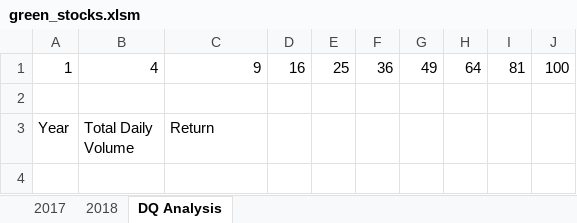
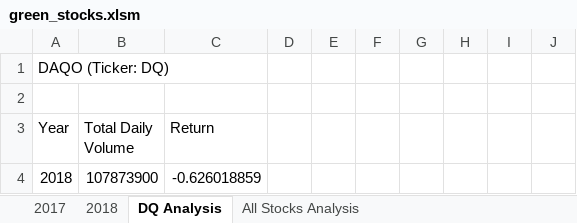
Before and after one commit to jkadah/stocks-analysis, an Excel workbook: green_stocks.xlsm, sheet DQ Analysis, drawn as a sheet; values as stored, in another font and other column widths than the file's, no borders; charts and pictures not drawn; removed rows and columns are numbered as before the commit, all else as after; the diff names each change by its address in the sheet, - before the commit and + after, or states it on an @@ line.

```diff
--- a/green_stocks.xlsm (sheet DQ Analysis)
+++ b/green_stocks.xlsm (sheet DQ Analysis)
+sheet tab: All Stocks Analysis
-row 1: 1 | 4 | 9 | 16 | 25 | 36 | 49 | 64 | 81 | 100
+row 1: DAQO (Ticker: DQ)
+row 4: 2018 | 107873900 | -0.626018859
```
Also changed, not shown: charts or pictures.
